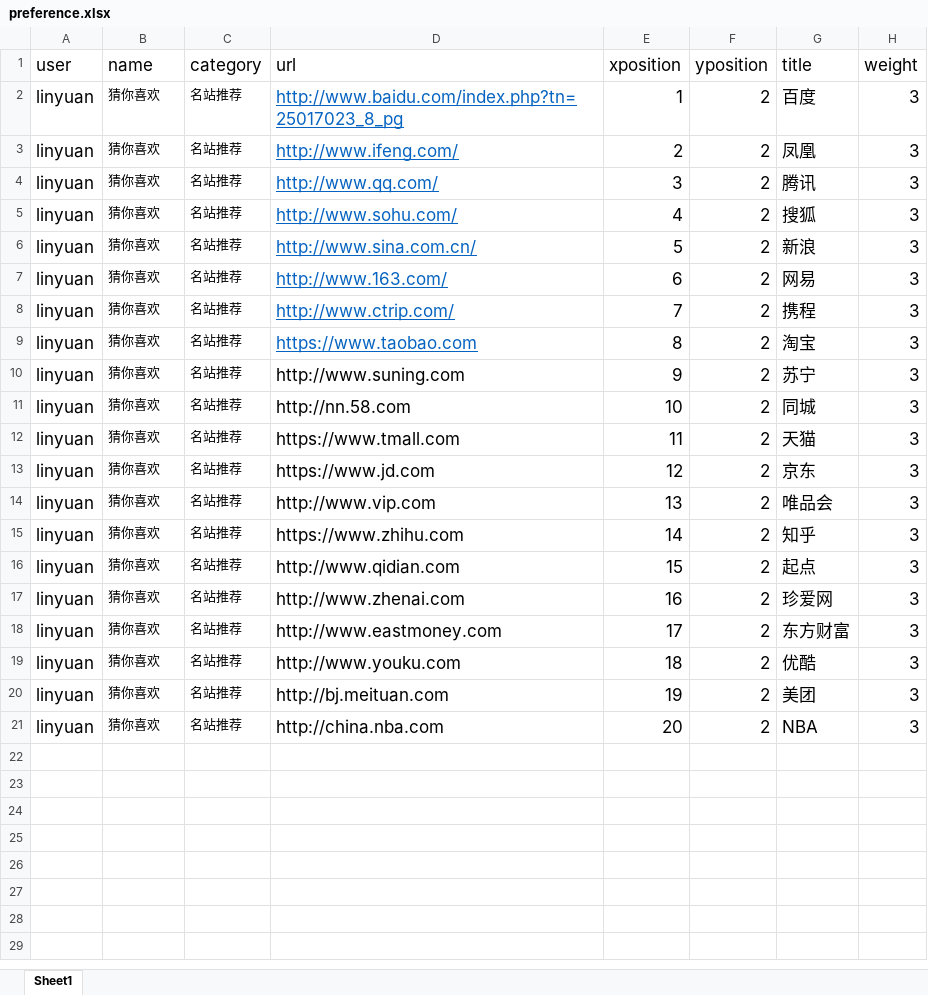
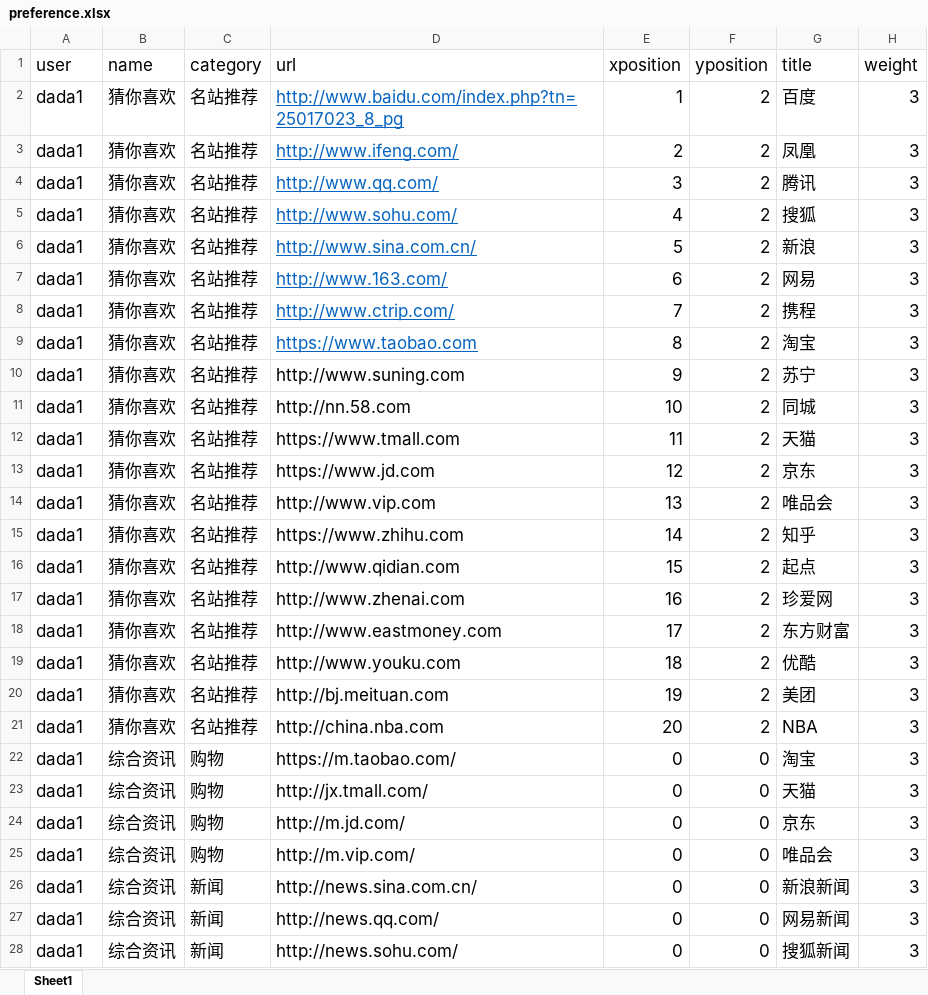
Before and after one commit to nodejsnewbie/fzdh, an Excel workbook: assets/initConfigFile/preference.xlsx, sheet Sheet1, drawn as a sheet; only a part is shown; values as stored, in another font and other column widths than the file's, no borders; the diff covers the shown part only; the diff names each change by its address in the sheet, - before the commit and + after, or states it on an @@ line.

```diff
--- a/assets/initConfigFile/preference.xlsx (sheet Sheet1)
+++ b/assets/initConfigFile/preference.xlsx (sheet Sheet1)
-A2:A21 (user): linyuan
+A2:A21 (user): dada1
@@ B2:C21 text size: larger @@
+row 22: dada1 | 综合资讯 | 购物 | https://m.taobao.com/ | 0 | 0 | 淘宝 | 3
+row 23: dada1 | 综合资讯 | 购物 | http://jx.tmall.com/ | 0 | 0 | 天猫 | 3
+row 24: dada1 | 综合资讯 | 购物 | http://m.jd.com/ | 0 | 0 | 京东 | 3
+row 25: dada1 | 综合资讯 | 购物 | http://m.vip.com/ | 0 | 0 | 唯品会 | 3
+row 26: dada1 | 综合资讯 | 新闻 | http://news.sina.com.cn/ | 0 | 0 | 新浪新闻 | 3
+row 27: dada1 | 综合资讯 | 新闻 | http://news.qq.com/ | 0 | 0 | 网易新闻 | 3
+row 28: dada1 | 综合资讯 | 新闻 | http://news.sohu.com/ | 0 | 0 | 搜狐新闻 | 3
```
Also changed, not shown: 78 added rows elsewhere in this sheet, assets/initConfigFile/catalog.xlsx.
